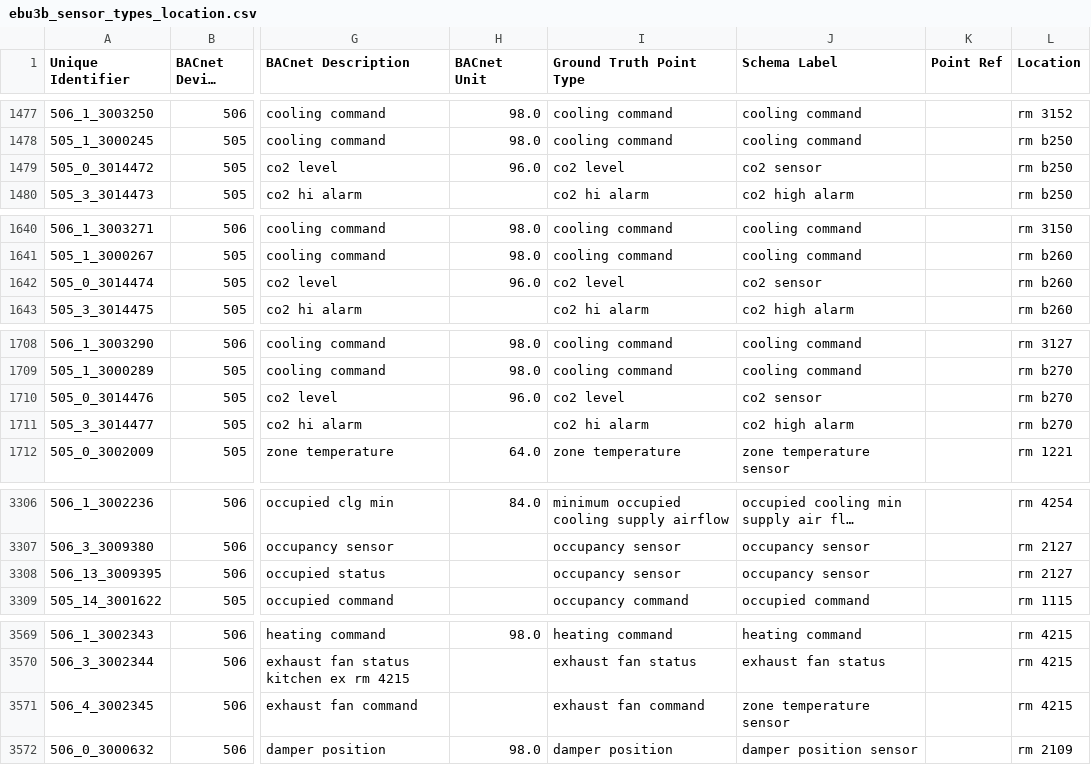
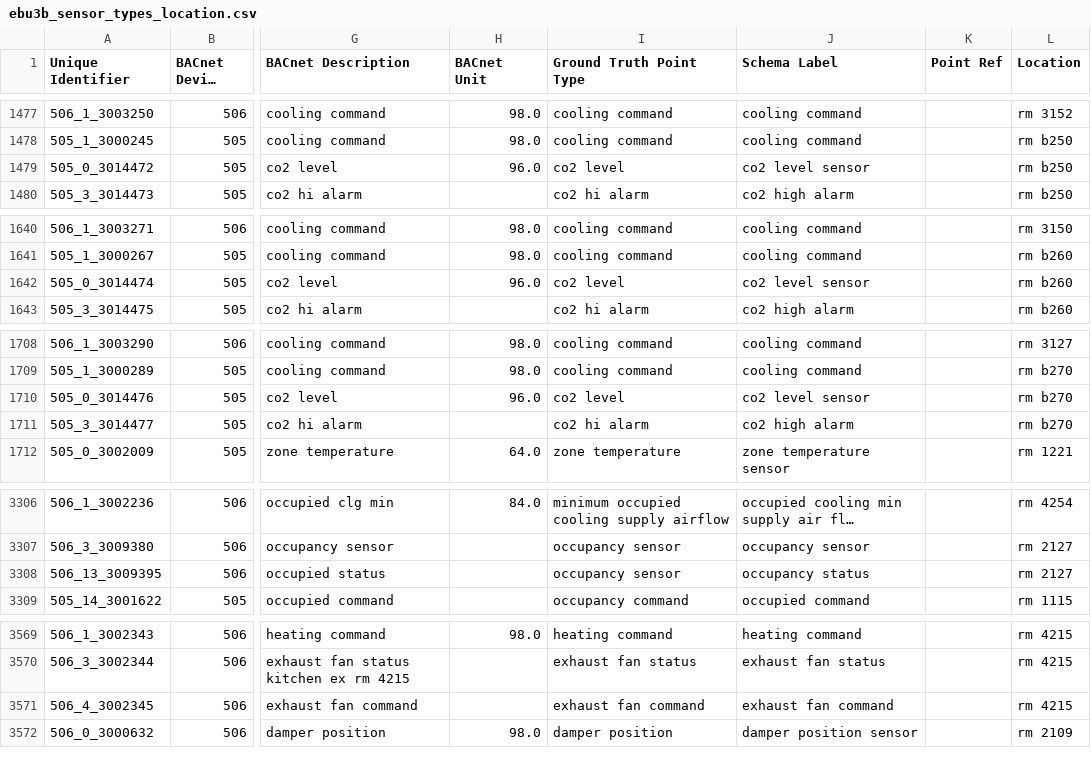
Before and after one commit to jbkoh/scrabble, a CSV file: metadata/ebu3b_sensor_types_location.csv, drawn as a sheet; only a part is shown, gaps mark what is left out; long unchanged cells end in …; the diff covers the shown part only; the diff names each change by its address in the sheet, - before the commit and + after, or states it on an @@ line.

```diff
--- a/metadata/ebu3b_sensor_types_location.csv
+++ b/metadata/ebu3b_sensor_types_location.csv
-J1479 (Schema Label): co2 sensor
+J1479 (Schema Label): co2 level sensor
-J1642 (Schema Label): co2 sensor
+J1642 (Schema Label): co2 level sensor
-J1710 (Schema Label): co2 sensor
+J1710 (Schema Label): co2 level sensor
-J3308 (Schema Label): occupancy sensor
+J3308 (Schema Label): occupancy status
-J3571 (Schema Label): zone temperature sensor
+J3571 (Schema Label): exhaust fan command
```
Also changed, not shown: 9 edited cells elsewhere in this file, metadata/ap_m_sensor_types_location.csv, 21 other files.
